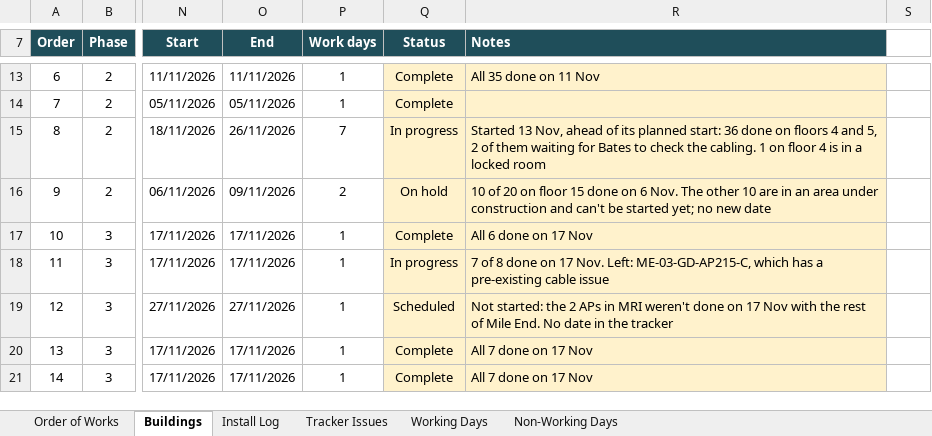
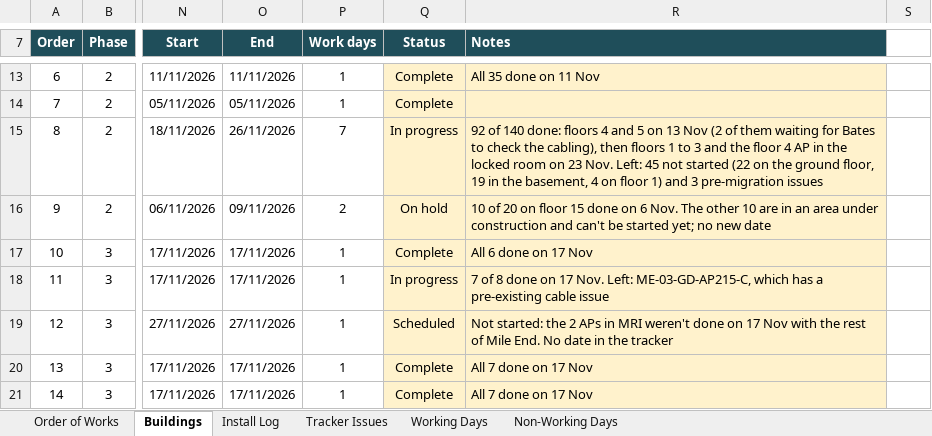
Before and after one commit to BartsHealth/ICT-Programme-Dashboard, an Excel workbook: Barts_WiFi_Refresh_Planner.xlsx, sheet Buildings, drawn as a sheet; only a part is shown, gaps mark what is left out; values as stored, in another font and other column widths than the file's, no borders; conditional formats not drawn; the diff names each change by its address in the sheet, - before the commit and + after, or states it on an @@ line.

```diff
--- a/Barts_WiFi_Refresh_Planner.xlsx (sheet Buildings)
+++ b/Barts_WiFi_Refresh_Planner.xlsx (sheet Buildings)
-R15 (Notes): Started 13 Nov, ahead of its planned start: 36 done on floors 4 and 5, 2 of them waiting for Bates to check the cabling. 1 on floor 4 is in a locked room
+R15 (Notes): 92 of 140 done: floors 4 and 5 on 13 Nov (2 of them waiting for Bates to check the cabling), then floors 1 to 3 and the floor 4 AP in the locked room on 23 Nov. Left: 45 not started (22 on the ground floor, 19 in the basement, 4 on floor 1) and 3 pre-migration issues
```
Also changed, not shown: sheet Install Log, sheet Order of Works, 1 other file.
